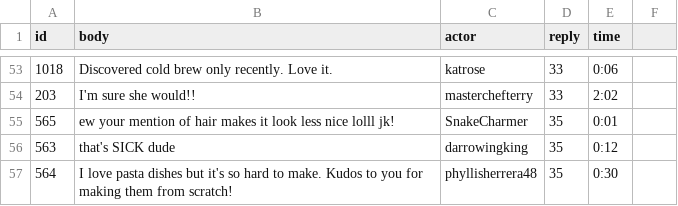
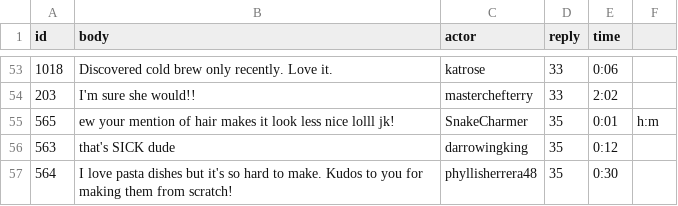
Before and after one commit to ZhilaAghajari/truman, a CSV file: input/replies.csv, drawn as a sheet; only a part is shown, gaps mark what is left out; the diff names each change by its address in the sheet, - before the commit and + after, or states it on an @@ line.

```diff
--- a/input/replies.csv
+++ b/input/replies.csv
-F55: (empty)
+F55: h:m
```
Also changed, not shown: 12 other files.
